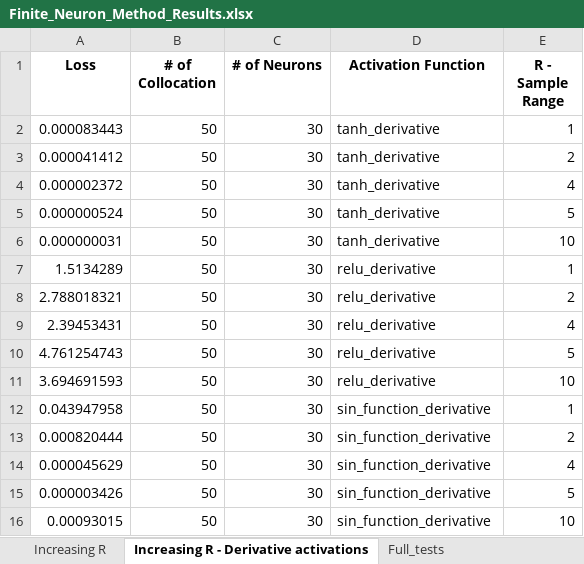
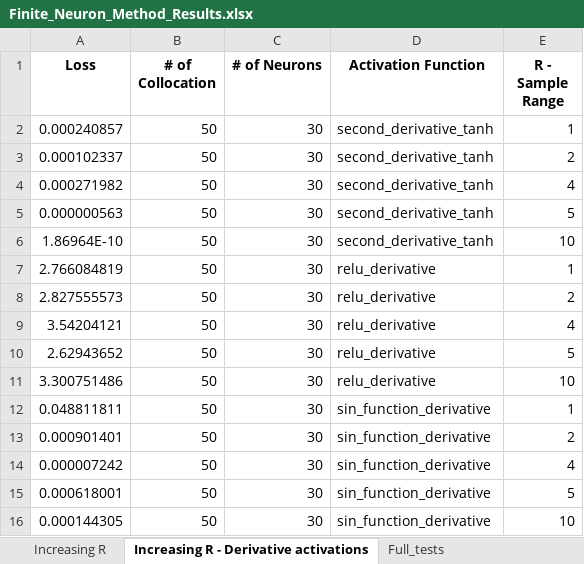
Before and after one commit to strathanderson/Function_approximation, an Excel workbook: Results/Finite_Neuron_Method_Results.xlsx, sheet Increasing R - Derivative activations, drawn as a sheet; values as stored, in another font and other column widths than the file's, no borders; the diff names each change by its address in the sheet, - before the commit and + after, or states it on an @@ line.

```diff
--- a/Results/Finite_Neuron_Method_Results.xlsx (sheet Increasing R - Derivative activations)
+++ b/Results/Finite_Neuron_Method_Results.xlsx (sheet Increasing R - Derivative activations)
-A2 (Loss): 0.000083443
+A2 (Loss): 0.000240857
-D2:D6 (Activation Function): tanh_derivative
+D2:D6 (Activation Function): second_derivative_tanh
-A3 (Loss): 0.000041412
+A3 (Loss): 0.000102337
-A4 (Loss): 0.000002372
+A4 (Loss): 0.000271982
-A5 (Loss): 0.000000524
+A5 (Loss): 0.000000563
-A6 (Loss): 0.000000031
+A6 (Loss): 1.86964E-10
-A7 (Loss): 1.5134289
+A7 (Loss): 2.766084819
-A8 (Loss): 2.788018321
+A8 (Loss): 2.827555573
-A9 (Loss): 2.39453431
+A9 (Loss): 3.54204121
-A10 (Loss): 4.761254743
+A10 (Loss): 2.62943652
-A11 (Loss): 3.694691593
+A11 (Loss): 3.300751486
-A12 (Loss): 0.043947958
+A12 (Loss): 0.048811811
-A13 (Loss): 0.000820444
+A13 (Loss): 0.000901401
-A14 (Loss): 0.000045629
+A14 (Loss): 0.000007242
-A15 (Loss): 0.000003426
+A15 (Loss): 0.000618001
-A16 (Loss): 0.00093015
+A16 (Loss): 0.000144305
```
Also changed, not shown: sheet Full_tests, sheet Increasing # of Neurons, sheet Increasing # of Collocation Points, sheet Increasing R, other sheet tabs, Results/Func_Approx_Method_Results.xlsx, combined_loss_values.xlsx, 8 other files.
